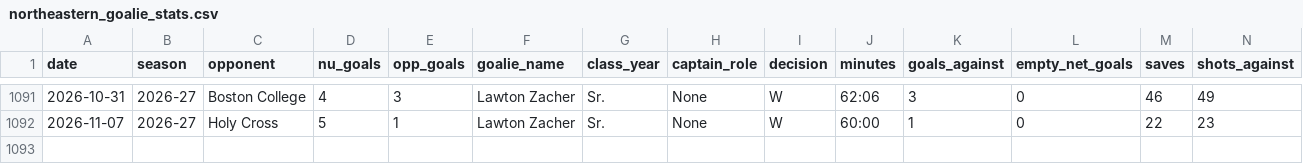
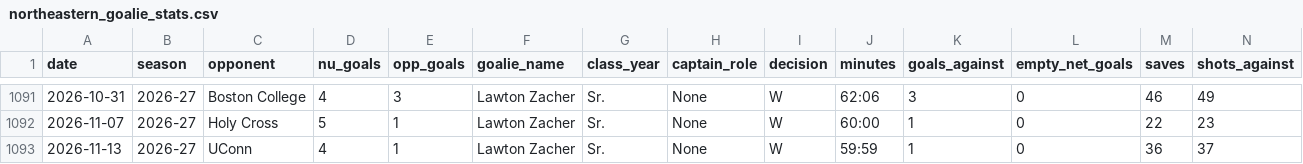
Before and after one commit to timmyg2034/NortheasternProject, a CSV file: northeastern_goalie_stats.csv, drawn as a sheet; only a part is shown, gaps mark what is left out; rows hold the shown columns only; the diff names each change by its address in the sheet, - before the commit and + after, or states it on an @@ line.

```diff
--- a/northeastern_goalie_stats.csv
+++ b/northeastern_goalie_stats.csv
+row 1093: 2026-11-13 | 2026-27 | UConn | 4 | 1 | Lawton Zacher | Sr. | None | W | 59:59 | 1 | 0 | 36 | 37
```
Also changed, not shown: northeastern_game_results.csv, northeastern_goal_events.csv, 4 other files.
